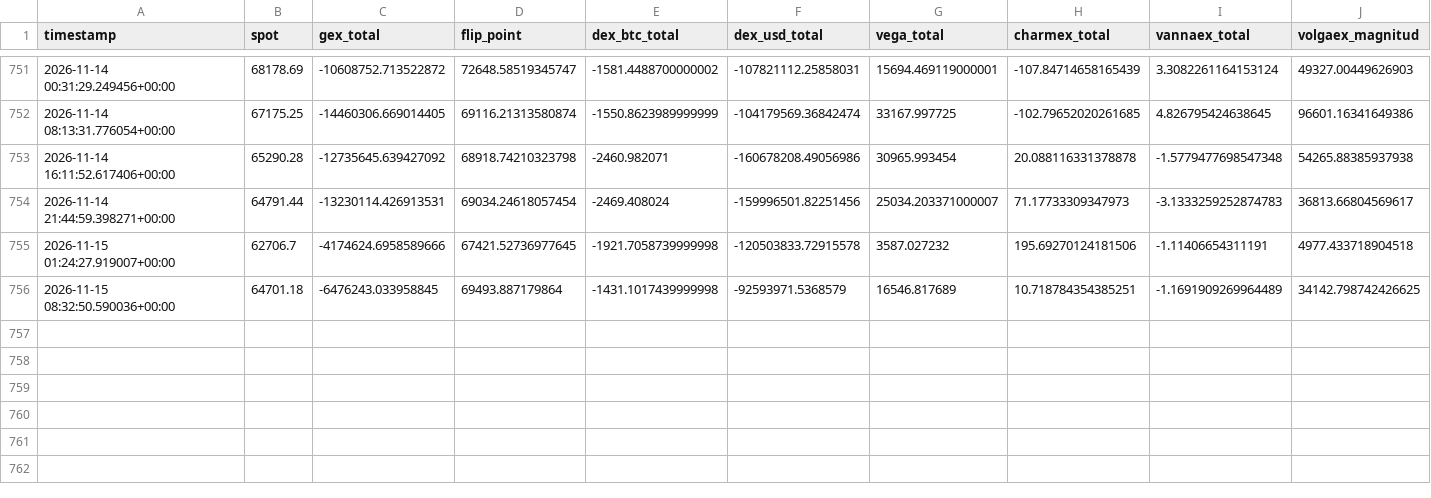
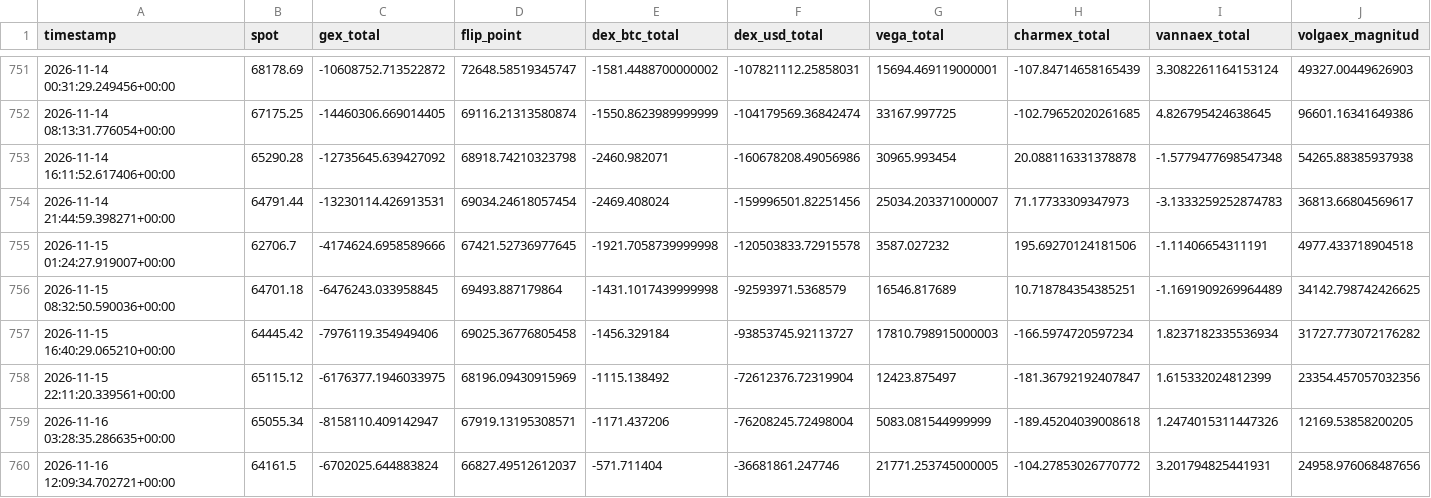
Before and after one commit to Alezmee/btc-quant-gex, a CSV file: data/historico_snapshots.csv, drawn as a sheet; only a part is shown, gaps mark what is left out; rows hold the shown columns only; the diff names each change by its address in the sheet, - before the commit and + after, or states it on an @@ line.

```diff
--- a/data/historico_snapshots.csv
+++ b/data/historico_snapshots.csv
+row 757: 2026-11-15 16:40:29.065210+00:00 | 64445.42 | -7976119.354949406 | 69025.36776805458 | -1456.329184 | -93853745.92113727 | 17810.798915000003 | -166.5974720597234 | 1.8237182335536934 | 31727.773072176282
+row 758: 2026-11-15 22:11:20.339561+00:00 | 65115.12 | -6176377.1946033975 | 68196.09430915969 | -1115.138492 | -72612376.72319904 | 12423.875497 | -181.36792192407847 | 1.615332024812399 | 23354.457057032356
+row 759: 2026-11-16 03:28:35.286635+00:00 | 65055.34 | -8158110.409142947 | 67919.13195308571 | -1171.437206 | -76208245.72498004 | 5083.081544999999 | -189.45204039008618 | 1.2474015311447326 | 12169.53858200205
+row 760: 2026-11-16 12:09:34.702721+00:00 | 64161.5 | -6702025.644883824 | 66827.49512612037 | -571.711404 | -36681861.247746 | 21771.253745000005 | -104.27853026770772 | 3.201794825441931 | 24958.976068487656
```
Also changed, not shown: data/forward_test_resultados.csv.
